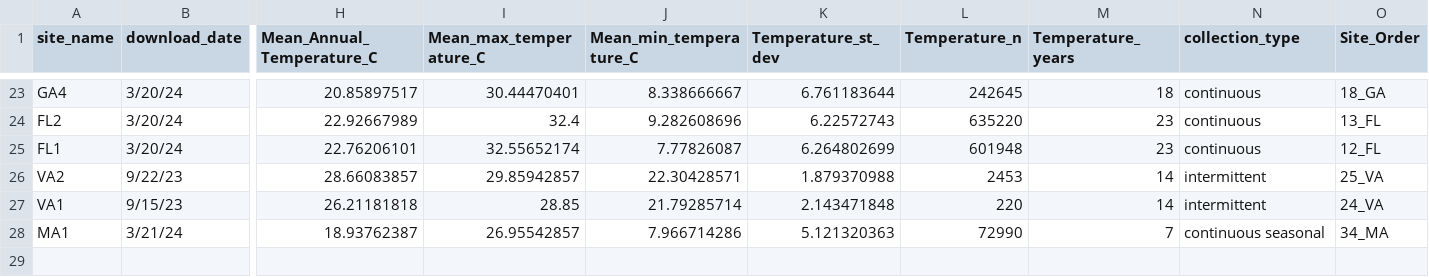
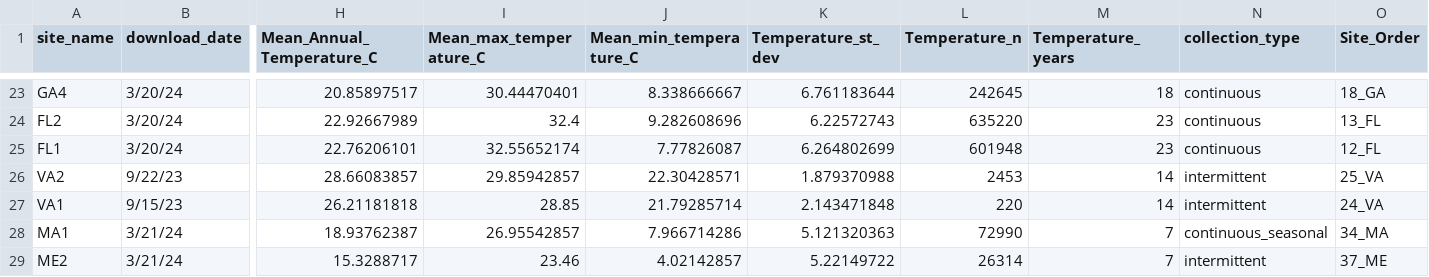
Before and after one commit to ModelValidationProgram/EasternOysterEnvData, a CSV file: 2022_SiteEnvironmentData/Seascape_Processed/seascape_temperature.csv, drawn as a sheet; only a part is shown, gaps mark what is left out; rows hold the shown columns only; the diff names each change by its address in the sheet, - before the commit and + after, or states it on an @@ line.

```diff
--- a/2022_SiteEnvironmentData/Seascape_Processed/seascape_temperature.csv
+++ b/2022_SiteEnvironmentData/Seascape_Processed/seascape_temperature.csv
-N28 (collection_type): continuous seasonal
+N28 (collection_type): continuous_seasonal
+row 29: ME2 | 3/21/24 | 15.3288717 | 23.46 | 4.02142857 | 5.22149722 | 26314 | 7 | intermittent | 37_ME
```
Also changed, not shown: 2022_SiteEnvironmentData/Seascape_Processed/seascape_salinity.csv, 11 other files.
